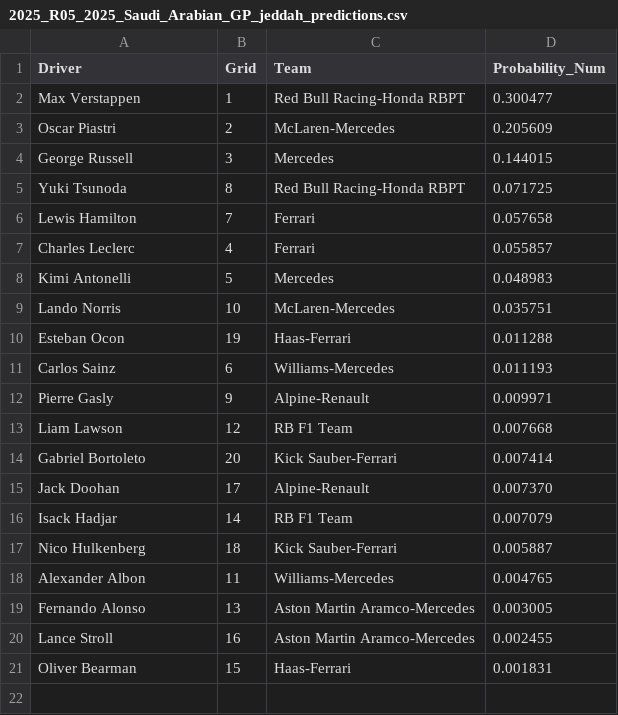
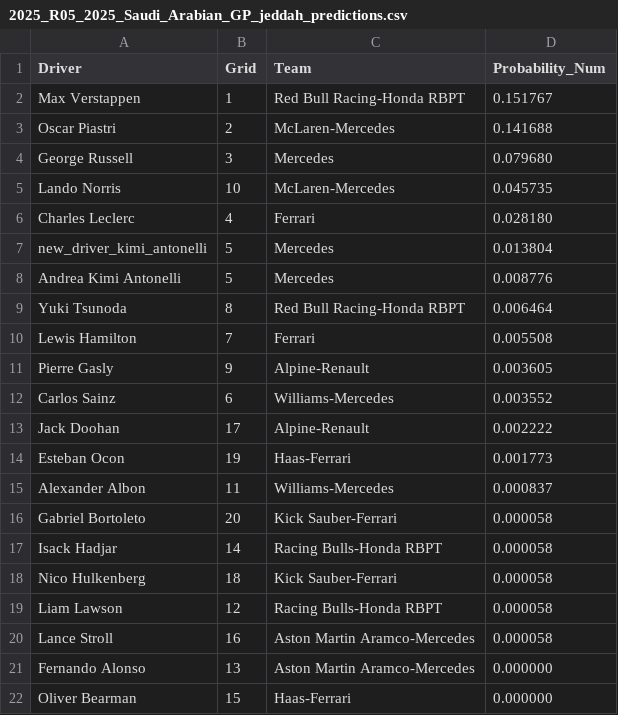
Before and after one commit to adithyadaine/F1-Race-Winner-Prediction-Model, a CSV file: notebooks/predictions/2025_R05_2025_Saudi_Arabian_GP_jeddah_predictions.csv, drawn as a sheet.

```diff
--- a/notebooks/predictions/2025_R05_2025_Saudi_Arabian_GP_jeddah_predictions.csv
+++ b/notebooks/predictions/2025_R05_2025_Saudi_Arabian_GP_jeddah_predictions.csv
@@ -1,21 +1,22 @@
 Driver,Grid,Team,Probability_Num
-Max Verstappen,1,Red Bull Racing-Honda RBPT,0.300477
-Oscar Piastri,2,McLaren-Mercedes,0.205609
-George Russell,3,Mercedes,0.144015
-Yuki Tsunoda,8,Red Bull Racing-Honda RBPT,0.071725
-Lewis Hamilton,7,Ferrari,0.057658
-Charles Leclerc,4,Ferrari,0.055857
-Kimi Antonelli,5,Mercedes,0.048983
-Lando Norris,10,McLaren-Mercedes,0.035751
-Esteban Ocon,19,Haas-Ferrari,0.011288
-Carlos Sainz,6,Williams-Mercedes,0.011193
-Pierre Gasly,9,Alpine-Renault,0.009971
-Liam Lawson,12,RB F1 Team,0.007668
-Gabriel Bortoleto,20,Kick Sauber-Ferrari,0.007414
-Jack Doohan,17,Alpine-Renault,0.007370
-Isack Hadjar,14,RB F1 Team,0.007079
-Nico Hulkenberg,18,Kick Sauber-Ferrari,0.005887
-Alexander Albon,11,Williams-Mercedes,0.004765
-Fernando Alonso,13,Aston Martin Aramco-Mercedes,0.003005
-Lance Stroll,16,Aston Martin Aramco-Mercedes,0.002455
-Oliver Bearman,15,Haas-Ferrari,0.001831
+Max Verstappen,1,Red Bull Racing-Honda RBPT,0.151767
+Oscar Piastri,2,McLaren-Mercedes,0.141688
+George Russell,3,Mercedes,0.079680
+Lando Norris,10,McLaren-Mercedes,0.045735
+Charles Leclerc,4,Ferrari,0.028180
+new_driver_kimi_antonelli,5,Mercedes,0.013804
+Andrea Kimi Antonelli,5,Mercedes,0.008776
+Yuki Tsunoda,8,Red Bull Racing-Honda RBPT,0.006464
+Lewis Hamilton,7,Ferrari,0.005508
+Pierre Gasly,9,Alpine-Renault,0.003605
+Carlos Sainz,6,Williams-Mercedes,0.003552
+Jack Doohan,17,Alpine-Renault,0.002222
+Esteban Ocon,19,Haas-Ferrari,0.001773
+Alexander Albon,11,Williams-Mercedes,0.000837
+Gabriel Bortoleto,20,Kick Sauber-Ferrari,0.000058
+Isack Hadjar,14,Racing Bulls-Honda RBPT,0.000058
+Nico Hulkenberg,18,Kick Sauber-Ferrari,0.000058
+Liam Lawson,12,Racing Bulls-Honda RBPT,0.000058
+Lance Stroll,16,Aston Martin Aramco-Mercedes,0.000058
+Fernando Alonso,13,Aston Martin Aramco-Mercedes,0.000000
+Oliver Bearman,15,Haas-Ferrari,0.000000
```
Also changed, not shown: 1 other file.
